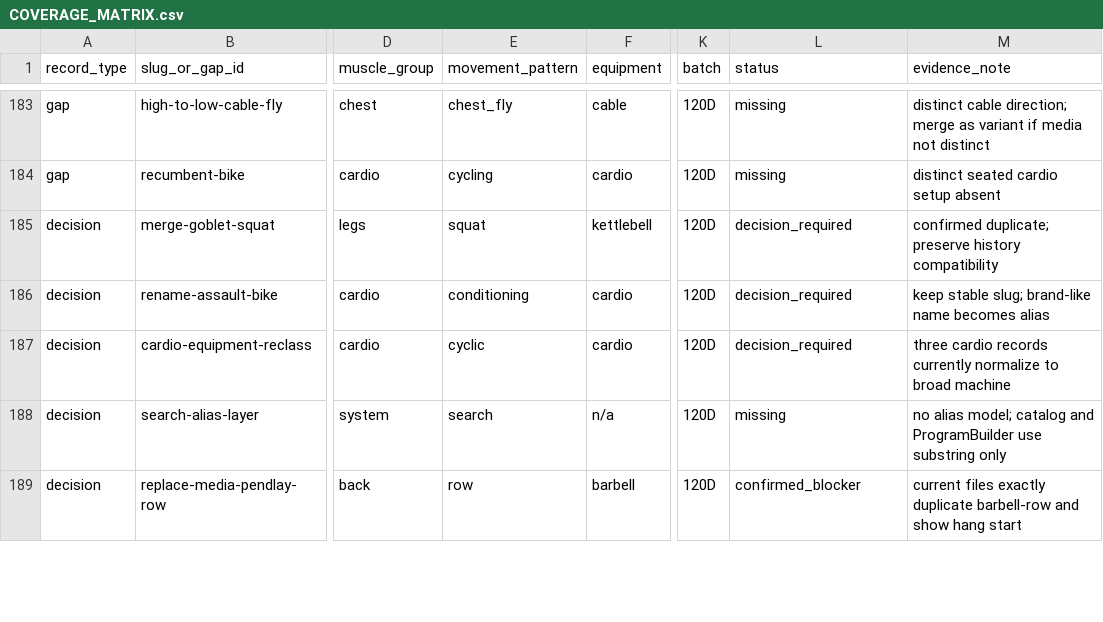
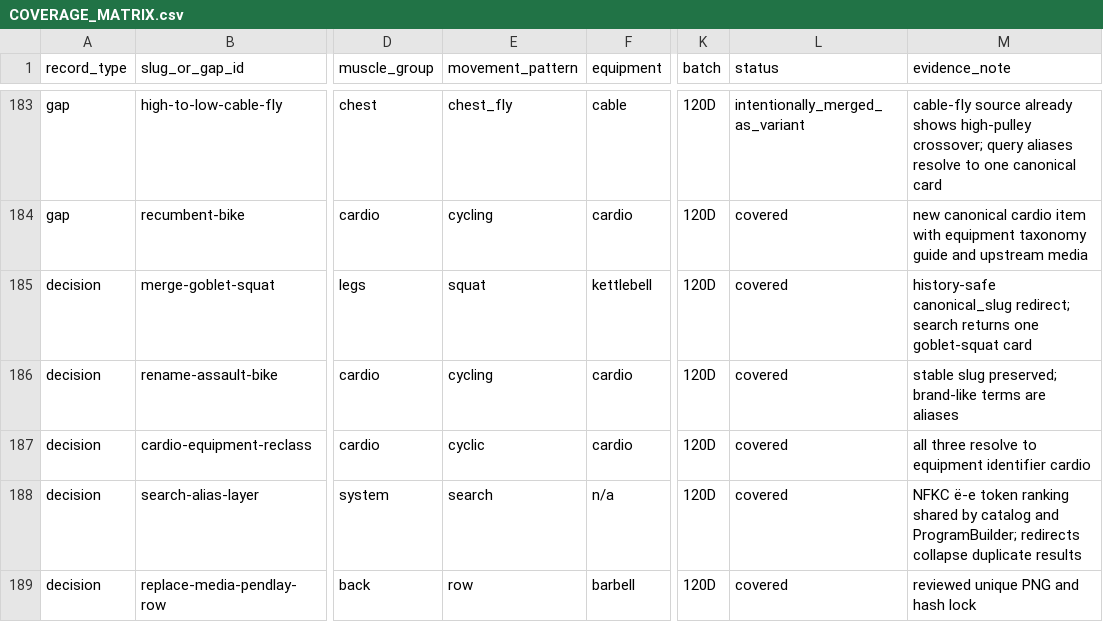
Before and after one commit to MikeMoore1337/fit-mini-app, a CSV file: docs/exercises/catalog-v2/COVERAGE_MATRIX.csv, drawn as a sheet; only a part is shown, gaps mark what is left out; the diff covers the shown part only; the diff names each change by its address in the sheet, - before the commit and + after, or states it on an @@ line.

Commit message:
[Task 120D] complete exercise coverage and harden search

```diff
--- a/docs/exercises/catalog-v2/COVERAGE_MATRIX.csv
+++ b/docs/exercises/catalog-v2/COVERAGE_MATRIX.csv
-L183 (status): missing
+L183 (status): intentionally_merged_as_variant
-M183 (evidence_note): distinct cable direction; merge as variant if media not distinct
+M183 (evidence_note): cable-fly source already shows high-pulley crossover; query aliases resolve to one canonical card
-L184 (status): missing
+L184 (status): covered
-M184 (evidence_note): distinct seated cardio setup absent
+M184 (evidence_note): new canonical cardio item with equipment taxonomy guide and upstream media
-L185:L187 (status): decision_required
+L185:L187 (status): covered
-M185 (evidence_note): confirmed duplicate; preserve history compatibility
+M185 (evidence_note): history-safe canonical_slug redirect; search returns one goblet-squat card
-E186 (movement_pattern): conditioning
+E186 (movement_pattern): cycling
-M186 (evidence_note): keep stable slug; brand-like name becomes alias
+M186 (evidence_note): stable slug preserved; brand-like terms are aliases
-M187 (evidence_note): three cardio records currently normalize to broad machine
+M187 (evidence_note): all three resolve to equipment identifier cardio
-L188 (status): missing
+L188 (status): covered
-M188 (evidence_note): no alias model; catalog and ProgramBuilder use substring only
+M188 (evidence_note): NFKC ё-е token ranking shared by catalog and ProgramBuilder; redirects collapse duplicate results
-L189 (status): confirmed_blocker
+L189 (status): covered
-M189 (evidence_note): current files exactly duplicate barbell-row and show hang start
+M189 (evidence_note): reviewed unique PNG and hash lock
```
Also changed, not shown: 114 edited cells elsewhere in this file, 55 other files.
